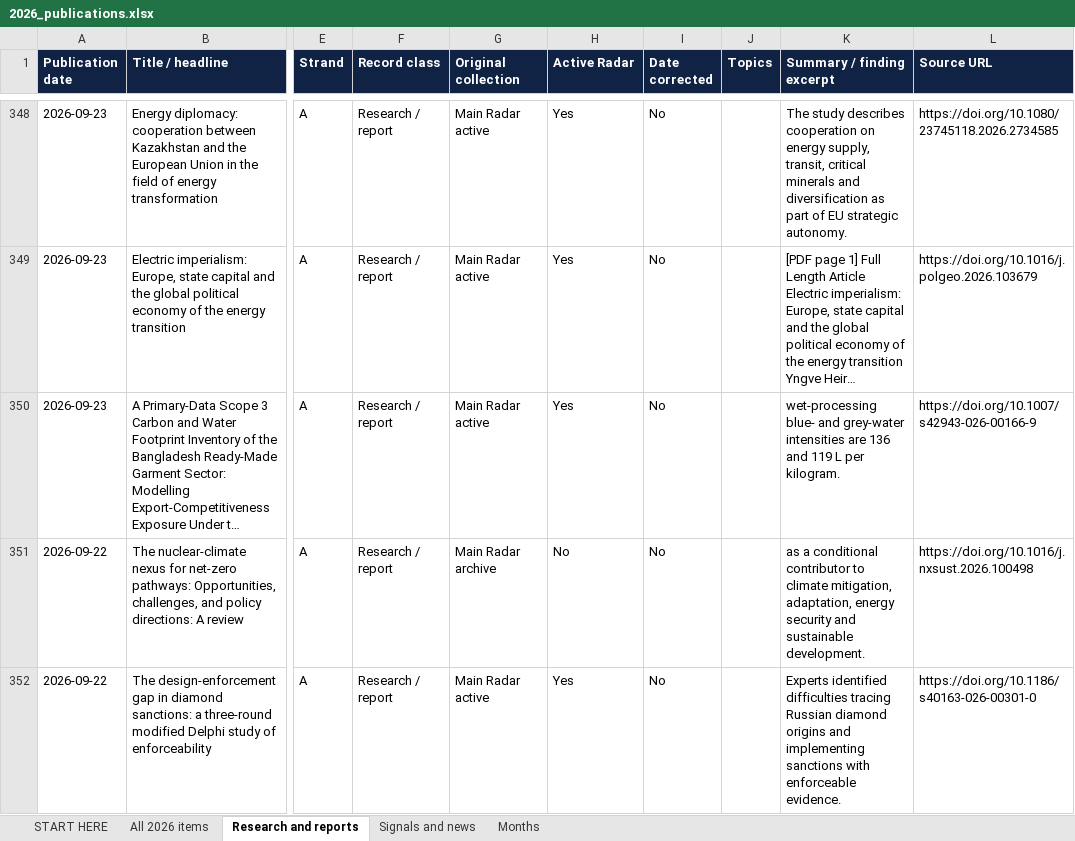
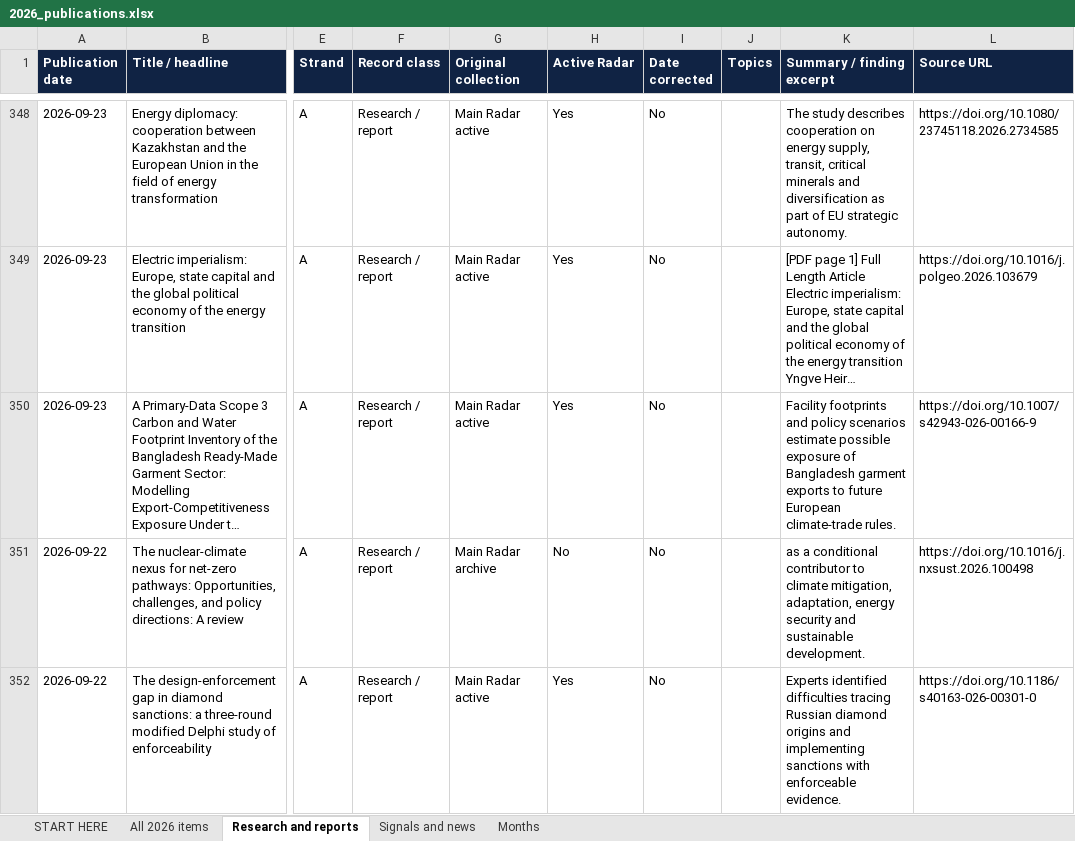
Before and after one commit to vevirm/Europe, an Excel workbook: 2026-stuff/2026_publications.xlsx, sheet Research and reports, drawn as a sheet; only a part is shown, gaps mark what is left out; long unchanged cells end in …; values as stored, in another font and other column widths than the file's, no borders; the diff covers the shown part only; the diff names each change by its address in the sheet, - before the commit and + after, or states it on an @@ line.

```diff
--- a/2026-stuff/2026_publications.xlsx (sheet Research and reports)
+++ b/2026-stuff/2026_publications.xlsx (sheet Research and reports)
-K350 (Summary / finding excerpt): wet-processing blue- and grey-water intensities are 136 and 119 L per kilogram.
+K350 (Summary / finding excerpt): Facility footprints and policy scenarios estimate possible exposure of Bangladesh garment exports to future European climate-trade rules.
```
Also changed, not shown: 2 added rows, 2 removed rows and 40 edited cells elsewhere in this sheet, sheet All 2026 items, 1 other file.
